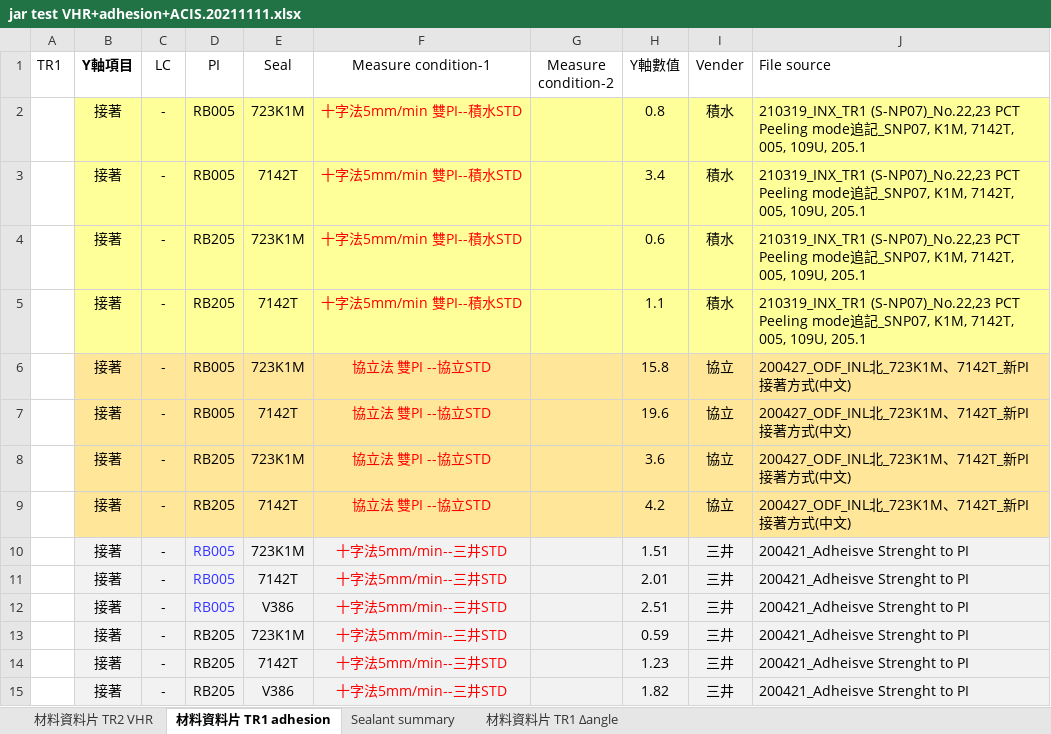
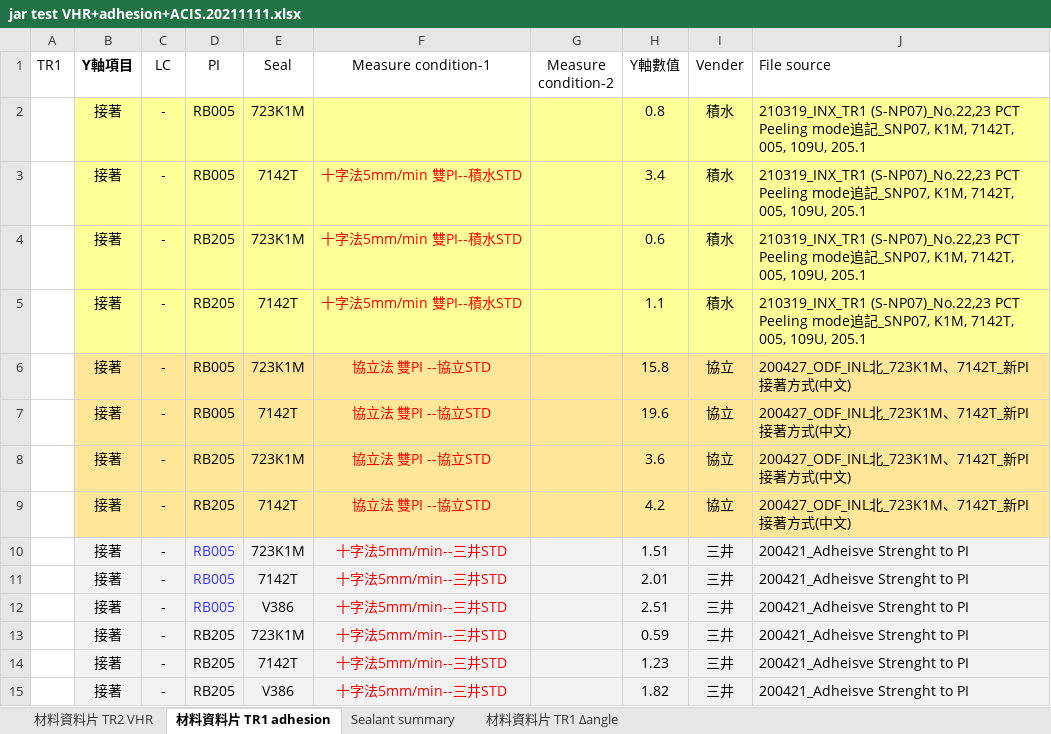
Before and after one commit to dimsplendid/td_toolkits_reconstruc, an Excel workbook: ra_exploer/examples/jar test VHR+adhesion+ACIS.20211111.xlsx, sheet 材料資料片 TR1 adhesion, drawn as a sheet; values as stored, in another font and other column widths than the file's, no borders; the diff names each change by its address in the sheet, - before the commit and + after, or states it on an @@ line.

```diff
--- a/ra_exploer/examples/jar test VHR+adhesion+ACIS.20211111.xlsx (sheet 材料資料片 TR1 adhesion)
+++ b/ra_exploer/examples/jar test VHR+adhesion+ACIS.20211111.xlsx (sheet 材料資料片 TR1 adhesion)
-F2 (Measure condition-1): 十字法5mm/min 雙PI--積水STD
+F2 (Measure condition-1): (empty)
```
Also changed, not shown: sheet 材料資料片 TR1 Δangle, sheet Sealant summary, ra_exploer/examples/LTS 智慧資料庫.xlsx, ra_exploer/examples/jar test VHR.xlsx, 18 other files.
